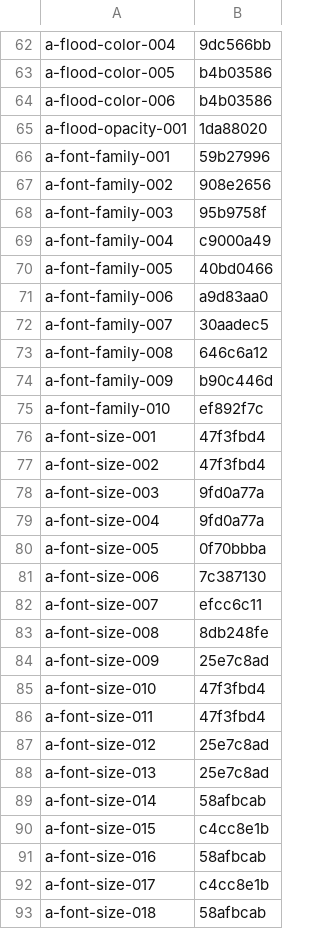
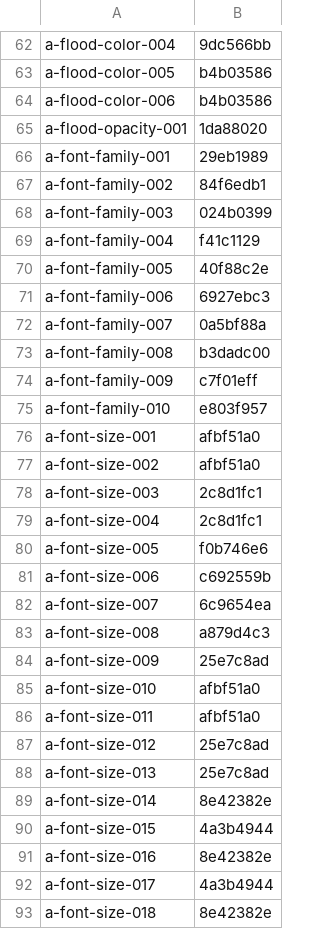
Before and after one commit to RazrFalcon/resvg, a CSV file: usvg/testing_tools/cache.csv, drawn as a sheet; only a part is shown, gaps mark what is left out; the diff covers the shown part only.

```diff
--- a/usvg/testing_tools/cache.csv
+++ b/usvg/testing_tools/cache.csv
@@ -65,29 +65,29 @@ a-flood-color-006,b4b03586
 a-flood-opacity-001,1da88020
-a-font-family-001,59b27996
-a-font-family-002,908e2656
-a-font-family-003,95b9758f
-a-font-family-004,c9000a49
-a-font-family-005,40bd0466
-a-font-family-006,a9d83aa0
-a-font-family-007,30aadec5
-a-font-family-008,646c6a12
-a-font-family-009,b90c446d
-a-font-family-010,ef892f7c
-a-font-size-001,47f3fbd4
-a-font-size-002,47f3fbd4
-a-font-size-003,9fd0a77a
-a-font-size-004,9fd0a77a
-a-font-size-005,0f70bbba
-a-font-size-006,7c387130
-a-font-size-007,efcc6c11
-a-font-size-008,8db248fe
+a-font-family-001,29eb1989
+a-font-family-002,84f6edb1
+a-font-family-003,024b0399
+a-font-family-004,f41c1129
+a-font-family-005,40f88c2e
+a-font-family-006,6927ebc3
+a-font-family-007,0a5bf88a
+a-font-family-008,b3dadc00
+a-font-family-009,c7f01eff
+a-font-family-010,e803f957
+a-font-size-001,afbf51a0
+a-font-size-002,afbf51a0
+a-font-size-003,2c8d1fc1
+a-font-size-004,2c8d1fc1
+a-font-size-005,f0b746e6
+a-font-size-006,c692559b
+a-font-size-007,6c9654ea
+a-font-size-008,a879d4c3
 a-font-size-009,25e7c8ad
-a-font-size-010,47f3fbd4
-a-font-size-011,47f3fbd4
+a-font-size-010,afbf51a0
+a-font-size-011,afbf51a0
 a-font-size-012,25e7c8ad
 a-font-size-013,25e7c8ad
-a-font-size-014,58afbcab
-a-font-size-015,c4cc8e1b
-a-font-size-016,58afbcab
-a-font-size-017,c4cc8e1b
-a-font-size-018,58afbcab
+a-font-size-014,8e42382e
+a-font-size-015,4a3b4944
+a-font-size-016,8e42382e
+a-font-size-017,4a3b4944
+a-font-size-018,8e42382e
```
Also changed, not shown: 18 added rows and 133 edited cells elsewhere in this file, 17 other files.
